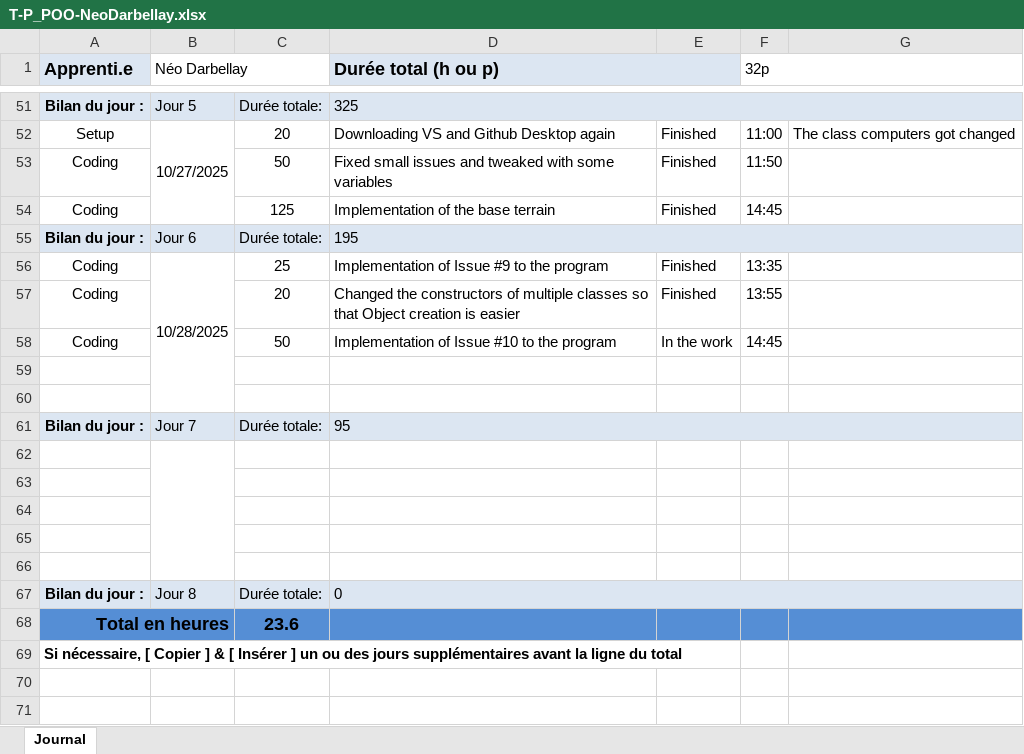
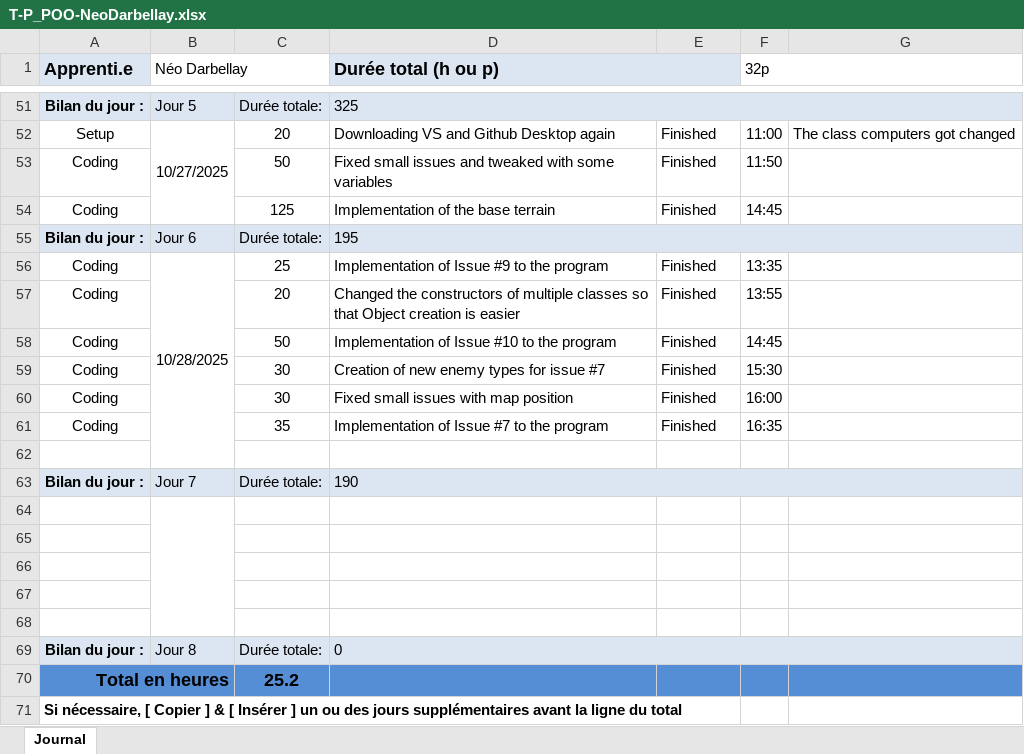
Before and after one commit to neo-darbellay/P_POO-I320, an Excel workbook: T-P_POO-NeoDarbellay.xlsx, sheet Journal, drawn as a sheet; only a part is shown, gaps mark what is left out; values as stored, in another font and other column widths than the file's, no borders; conditional formats not drawn; removed rows and columns are numbered as before the commit, all else as after; the diff names each change by its address in the sheet, - before the commit and + after, or states it on an @@ line.

Commit message:
feat(main): Implemented Issue #7
I forgot to mention, but Issue #10  and #9 have been implemented in the previous commits of today

```diff
--- a/T-P_POO-NeoDarbellay.xlsx (sheet Journal)
+++ b/T-P_POO-NeoDarbellay.xlsx (sheet Journal)
-E58: In the work
+E58: Finished
+row 59: Coding |  | 30 | Creation of new enemy types for issue #7 | Finished | 15:30
+row 60: Coding |  | 30 | Fixed small issues with map position | Finished | 16:00
+row 61: Coding |  | 35 | Implementation of Issue #7 to the program | Finished | 16:35
-row 60: (empty)
-D63 (Durée total (h ou p)): 95
+D63 (Durée total (h ou p)): 190
-C70: 23.6
+C70: 25.2
```
Also changed, not shown: formulas that keep their value, 14 other files.
